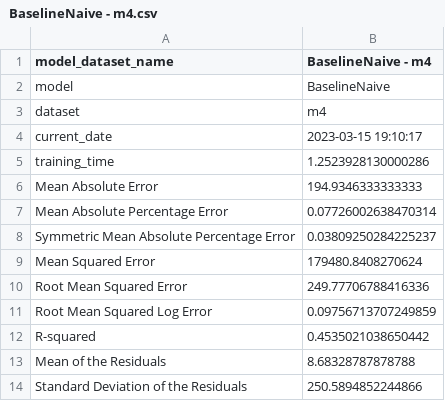
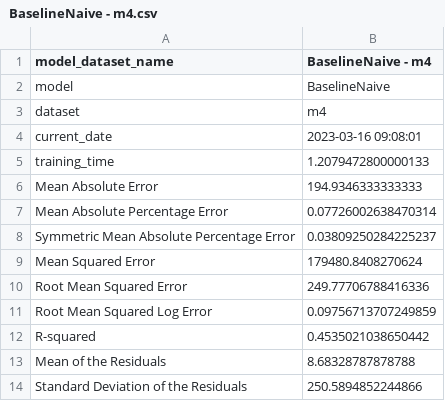
Before and after one commit to dream-faster/benchmarks, a CSV file: frontend/results/BaselineNaive - m4.csv, drawn as a sheet.

Commit message:
feature(Result): Added new results for m4 - BaselineNaive

```diff
--- a/frontend/results/BaselineNaive - m4.csv
+++ b/frontend/results/BaselineNaive - m4.csv
@@ -3,4 +3,4 @@ model,BaselineNaive
 dataset,m4
-current_date,2023-03-15 19:10:17
-training_time,1.2523928130000286
+current_date,2023-03-16 09:08:01
+training_time,1.2079472800000133
 Mean Absolute Error,194.9346333333333
```
Also changed, not shown: 1 other file.
